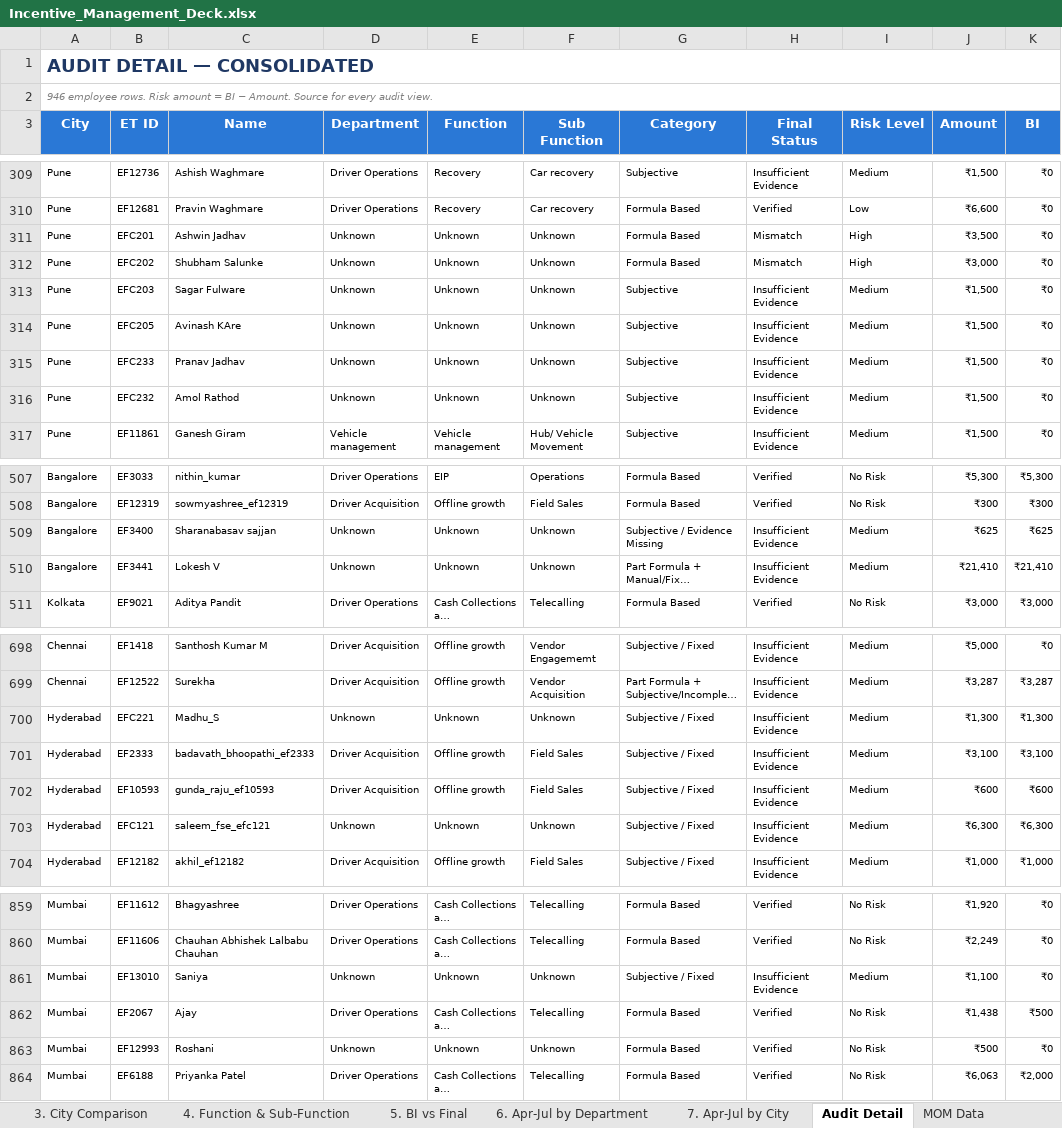
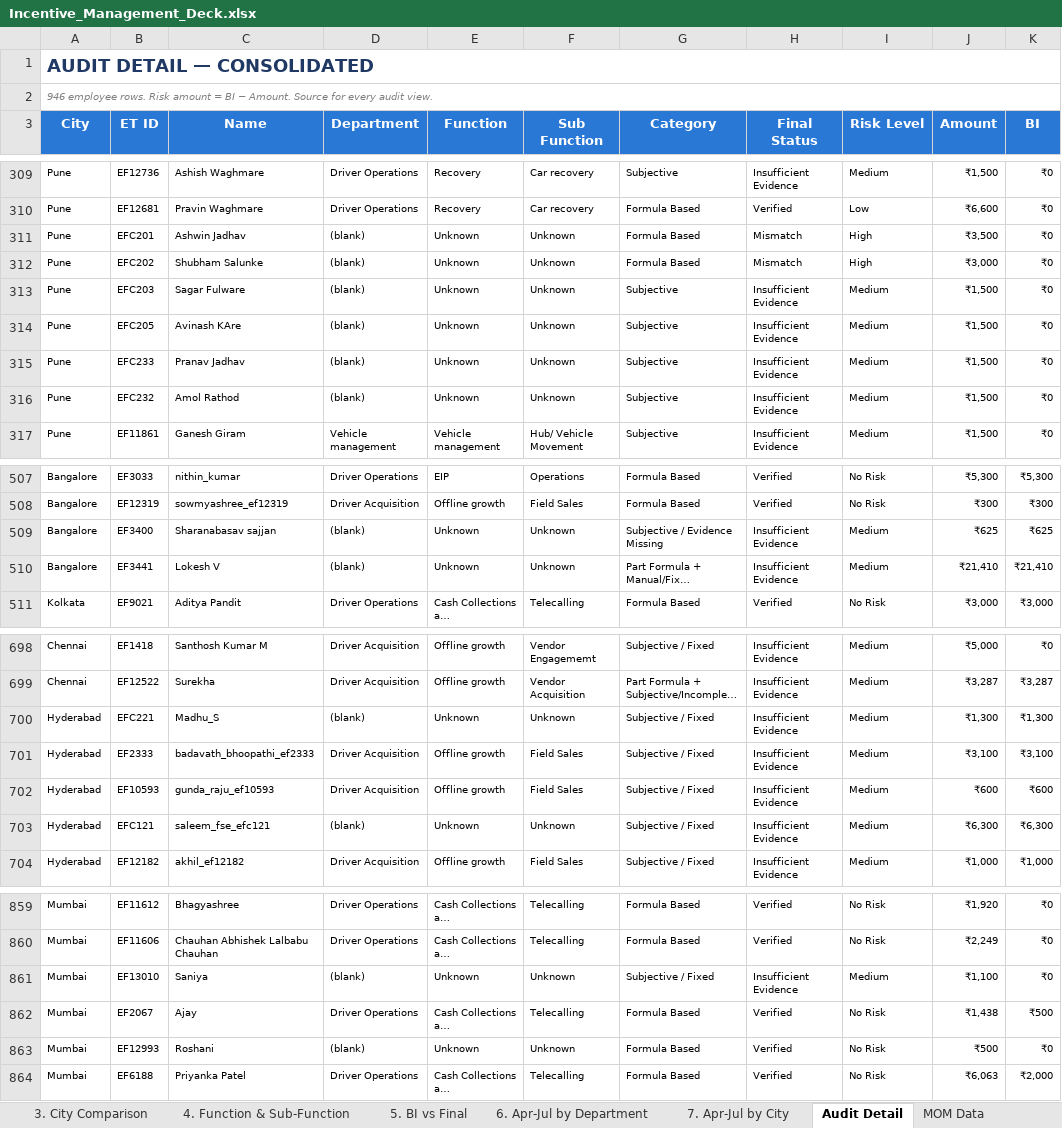
Before and after one commit to mithunjaiswar/mithunjaiswar, an Excel workbook: Incentive_Management_Deck.xlsx, sheet Audit Detail, drawn as a sheet; only a part is shown, gaps mark what is left out; long unchanged cells end in …; values as stored, in another font and other column widths than the file's, no borders; the diff covers the shown part only; the diff names each change by its address in the sheet, - before the commit and + after, or states it on an @@ line.

```diff
--- a/Incentive_Management_Deck.xlsx (sheet Audit Detail)
+++ b/Incentive_Management_Deck.xlsx (sheet Audit Detail)
-D311:D316 (Department): Unknown
+D311:D316 (Department): (blank)
-D509:D510 (Department): Unknown
+D509:D510 (Department): (blank)
-D700 (Department): Unknown
+D700 (Department): (blank)
-D703 (Department): Unknown
+D703 (Department): (blank)
-D861 (Department): Unknown
+D861 (Department): (blank)
-D863 (Department): Unknown
+D863 (Department): (blank)
```
Also changed, not shown: 8 edited cells elsewhere in this sheet, sheet 2. Category View, sheet DASHBOARD, sheet 1. Department, sheet 3. City Comparison, other sheet tabs, charts or pictures.
